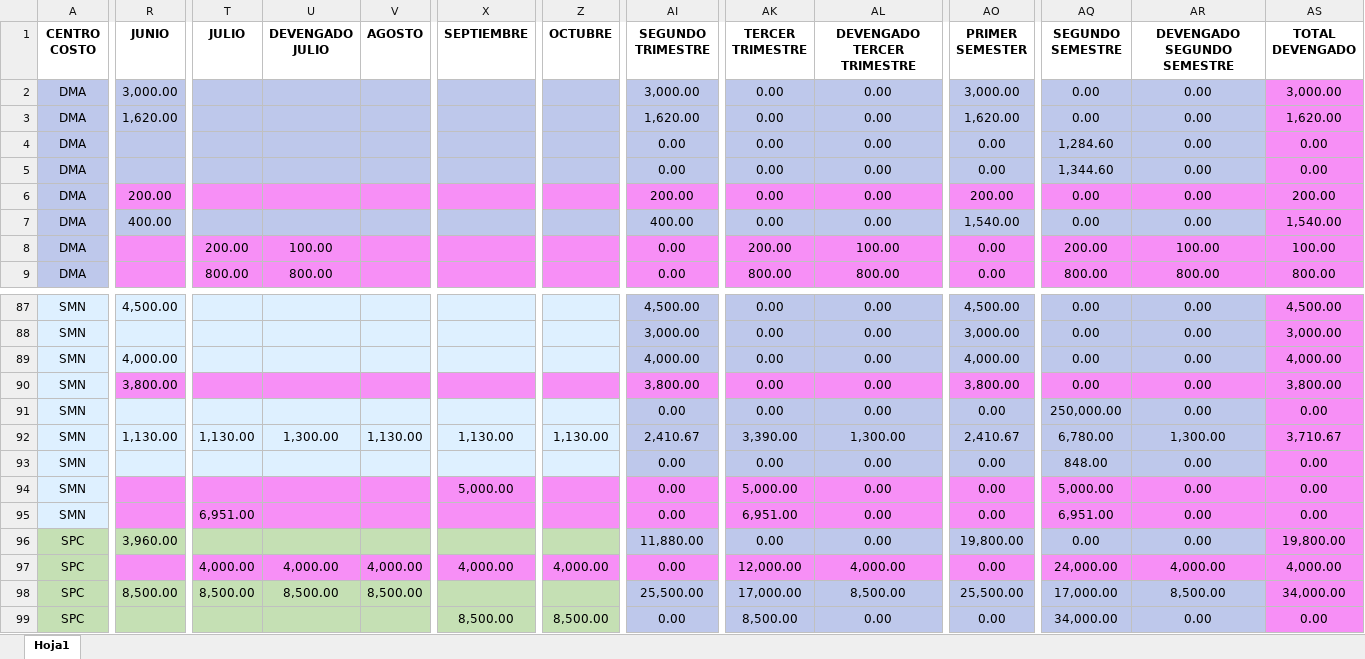
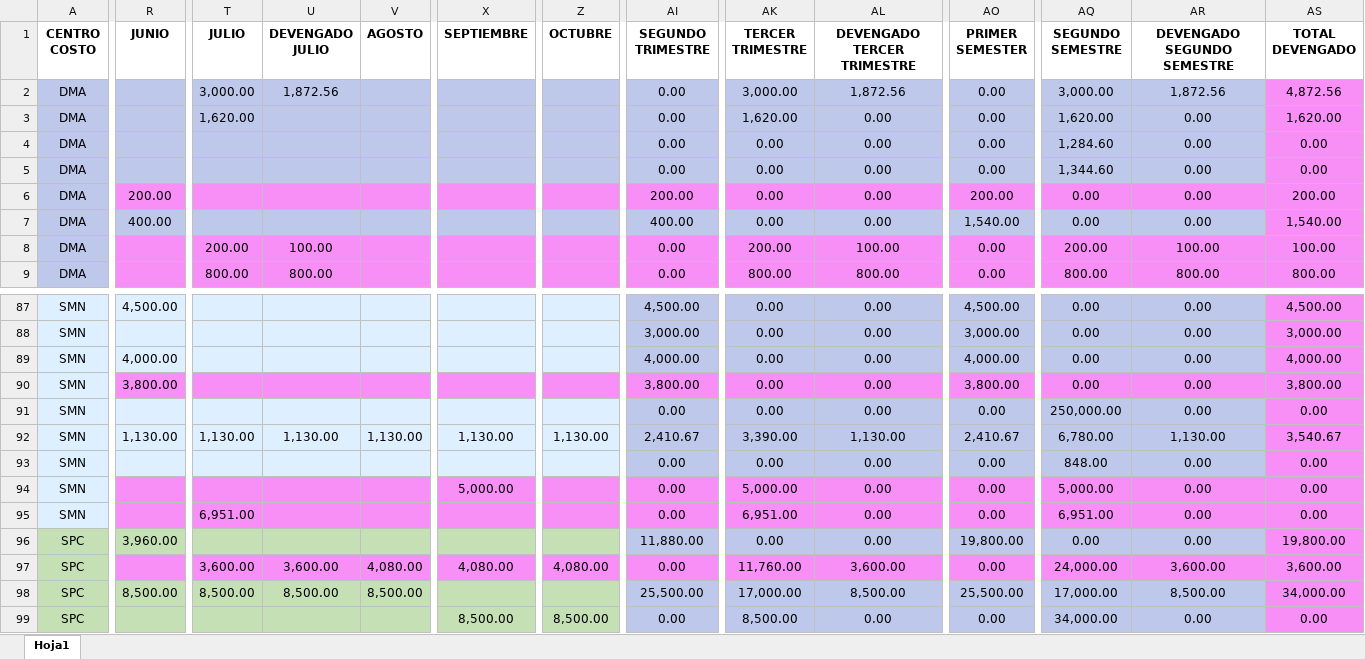
Before and after one commit to CalebNO/DMA-Dashboard, an Excel workbook: data/presupuesto.xlsx, sheet Hoja1, drawn as a sheet; only a part is shown, gaps mark what is left out; values as stored, in another font and other column widths than the file's, no borders; table styles not drawn; the diff covers the shown part only; the diff names each change by its address in the sheet, - before the commit and + after, or states it on an @@ line.

```diff
--- a/data/presupuesto.xlsx (sheet Hoja1)
+++ b/data/presupuesto.xlsx (sheet Hoja1)
-R2 (JUNIO): 3,000.00
+R2 (JUNIO): (empty)
-T2 (JULIO): (empty)
+T2 (JULIO): 3,000.00
-U2 (DEVENGADO JULIO): (empty)
+U2 (DEVENGADO JULIO): 1,872.56
-AI2 (SEGUNDO TRIMESTRE): 3,000.00
+AI2 (SEGUNDO TRIMESTRE): 0.00
-AK2 (TERCER TRIMESTRE): 0.00
+AK2 (TERCER TRIMESTRE): 3,000.00
-AL2 (DEVENGADO TERCER TRIMESTRE): 0.00
+AL2 (DEVENGADO TERCER TRIMESTRE): 1,872.56
-AO2 (PRIMER SEMESTER): 3,000.00
+AO2 (PRIMER SEMESTER): 0.00
-AQ2 (SEGUNDO SEMESTRE): 0.00
+AQ2 (SEGUNDO SEMESTRE): 3,000.00
-AR2 (DEVENGADO SEGUNDO SEMESTRE): 0.00
+AR2 (DEVENGADO SEGUNDO SEMESTRE): 1,872.56
-AS2 (TOTAL DEVENGADO): 3,000.00
+AS2 (TOTAL DEVENGADO): 4,872.56
-R3 (JUNIO): 1,620.00
+R3 (JUNIO): (empty)
-T3 (JULIO): (empty)
+T3 (JULIO): 1,620.00
-AI3 (SEGUNDO TRIMESTRE): 1,620.00
+AI3 (SEGUNDO TRIMESTRE): 0.00
-AK3 (TERCER TRIMESTRE): 0.00
+AK3 (TERCER TRIMESTRE): 1,620.00
-AO3 (PRIMER SEMESTER): 1,620.00
+AO3 (PRIMER SEMESTER): 0.00
-AQ3 (SEGUNDO SEMESTRE): 0.00
+AQ3 (SEGUNDO SEMESTRE): 1,620.00
-U92 (DEVENGADO JULIO): 1,300.00
+U92 (DEVENGADO JULIO): 1,130.00
-AL92 (DEVENGADO TERCER TRIMESTRE): 1,300.00
+AL92 (DEVENGADO TERCER TRIMESTRE): 1,130.00
-AR92 (DEVENGADO SEGUNDO SEMESTRE): 1,300.00
+AR92 (DEVENGADO SEGUNDO SEMESTRE): 1,130.00
-AS92 (TOTAL DEVENGADO): 3,710.67
+AS92 (TOTAL DEVENGADO): 3,540.67
-T97 (JULIO): 4,000.00
+T97 (JULIO): 3,600.00
-U97 (DEVENGADO JULIO): 4,000.00
+U97 (DEVENGADO JULIO): 3,600.00
-V97 (AGOSTO): 4,000.00
+V97 (AGOSTO): 4,080.00
-X97 (SEPTIEMBRE): 4,000.00
+X97 (SEPTIEMBRE): 4,080.00
-Z97 (OCTUBRE): 4,000.00
+Z97 (OCTUBRE): 4,080.00
-AK97 (TERCER TRIMESTRE): 12,000.00
+AK97 (TERCER TRIMESTRE): 11,760.00
-AL97 (DEVENGADO TERCER TRIMESTRE): 4,000.00
+AL97 (DEVENGADO TERCER TRIMESTRE): 3,600.00
-AR97 (DEVENGADO SEGUNDO SEMESTRE): 4,000.00
+AR97 (DEVENGADO SEGUNDO SEMESTRE): 3,600.00
-AS97 (TOTAL DEVENGADO): 4,000.00
+AS97 (TOTAL DEVENGADO): 3,600.00
```
Also changed, not shown: 2 added rows and 81 edited cells elsewhere in this sheet.
